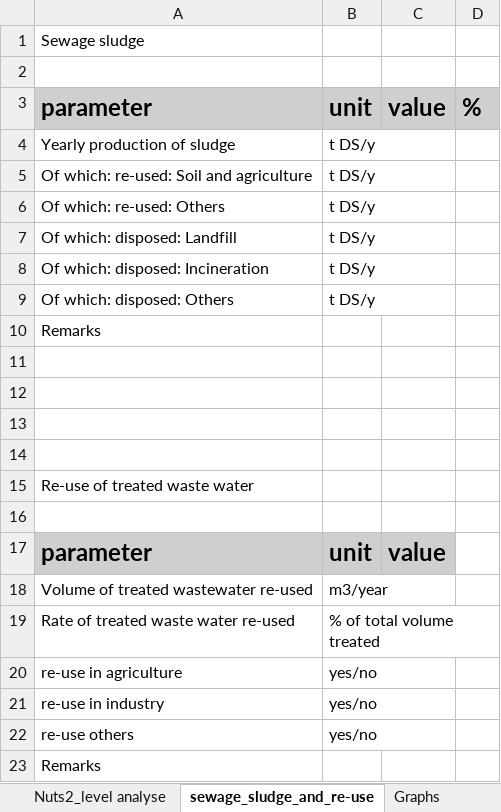
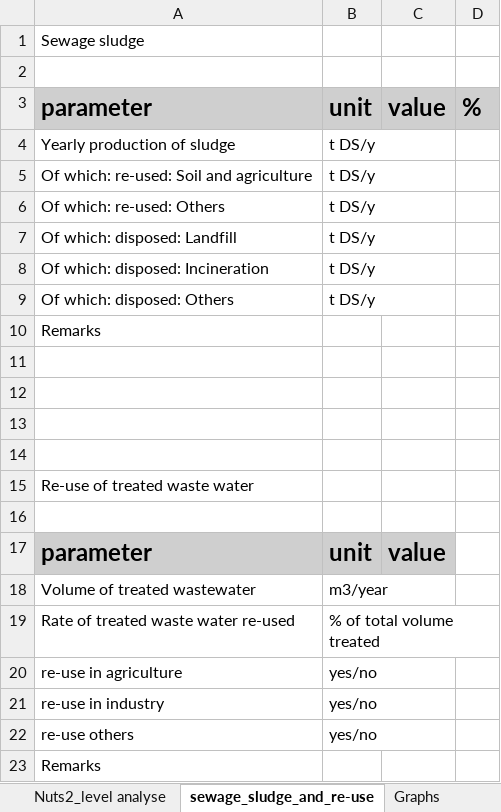
Before and after one commit to OIEau/uwwtd, an Excel workbook: uwwtd website/sites/all/modules/uwwtd/model/2020_register_model_20210212.xlsx, sheet sewage_sludge_and_re-use, drawn as a sheet; values as stored, in another font and other column widths than the file's, no borders; the diff names each change by its address in the sheet, - before the commit and + after, or states it on an @@ line.

```diff
--- a/uwwtd website/sites/all/modules/uwwtd/model/2020_register_model_20210212.xlsx (sheet sewage_sludge_and_re-use)
+++ b/uwwtd website/sites/all/modules/uwwtd/model/2020_register_model_20210212.xlsx (sheet sewage_sludge_and_re-use)
-A18: Volume of treated wastewater re-used
+A18: Volume of treated wastewater
```
Also changed, not shown: sheet agglomeration level, sheet UWWTP Level, 1 other file.
